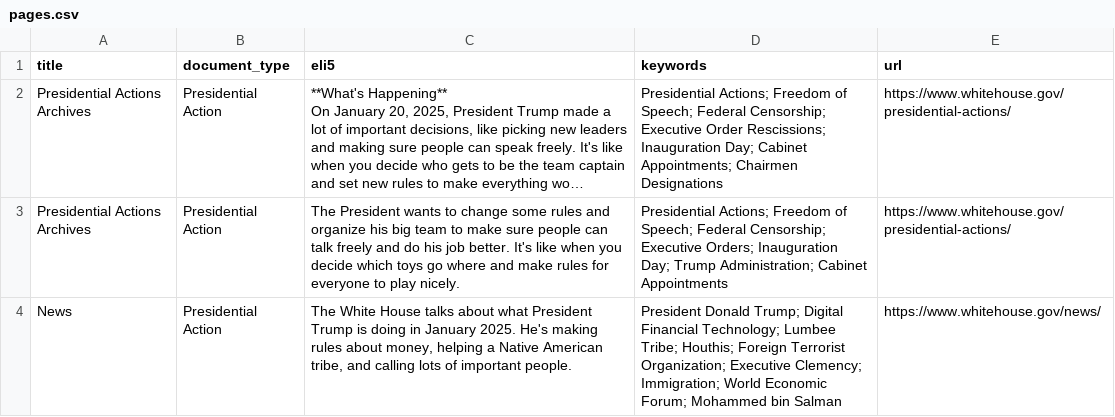
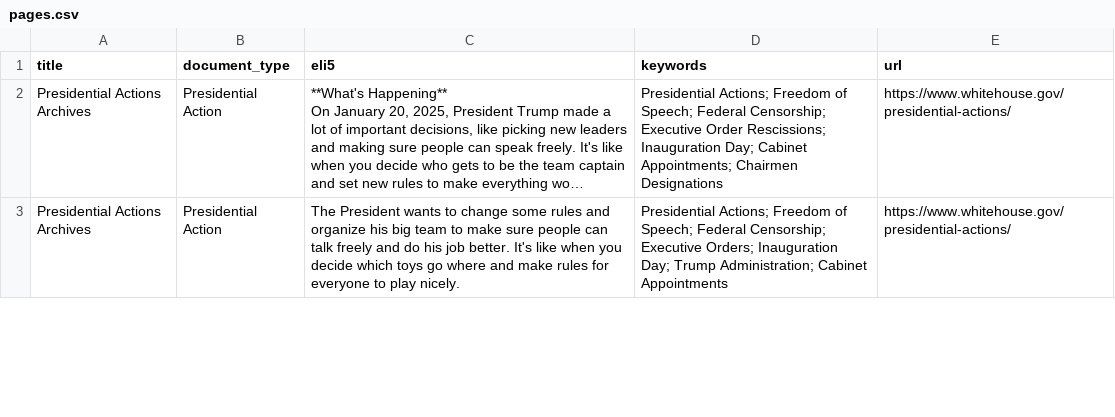
Before and after one commit to mjbommar/wh-pa, a CSV file: pages.csv, drawn as a sheet; only a part is shown; long unchanged cells end in …; removed rows and columns are numbered as before the commit, all else as after; the diff covers the shown part only; the diff names each change by its address in the sheet, - before the commit and + after, or states it on an @@ line.

```diff
--- a/pages.csv
+++ b/pages.csv
-row 4: News | Presidential Action | The White House talks about what President Trump is doing in January 2025. He's making rules about money, helping a Native American tribe, and calling lots of important people. | President Donald Trump; Digital Financial Technology; Lumbee Tribe; Houthis; Foreign Terrorist Organization; Executive Clemency; Immigration; World Economic Forum; Mohammed bin Salman | https://www.whitehouse.gov/news/
```
Also changed, not shown: 3 added rows elsewhere in this file, 9 other files.
